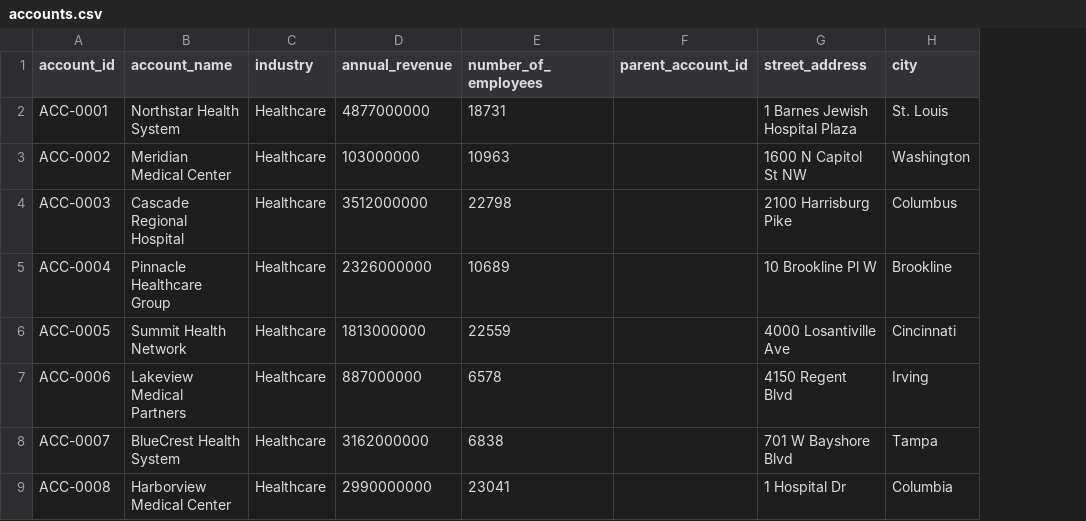
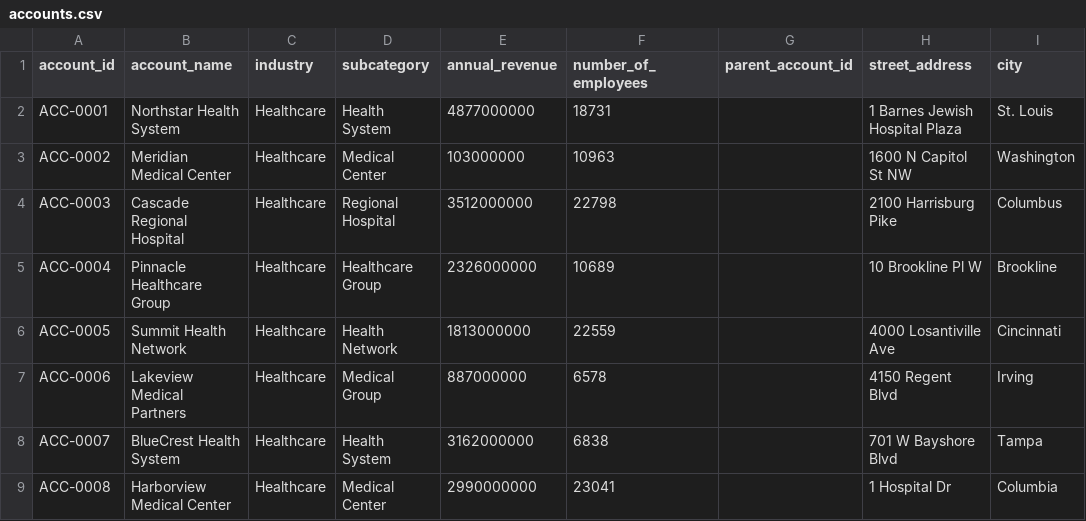
Before and after one commit to jeff-rieger/VisualStorytelling, a CSV file: data-stories/case-studies/opportunity-field-history/data/raw/accounts.csv, drawn as a sheet; only a part is shown; the diff names each change by its address in the sheet, - before the commit and + after, or states it on an @@ line.

```diff
--- a/data-stories/case-studies/opportunity-field-history/data/raw/accounts.csv
+++ b/data-stories/case-studies/opportunity-field-history/data/raw/accounts.csv
+column D (subcategory), rows 2-9: Health System | Medical Center | Regional Hospital | Healthcare Group | Health Network | Medical Group | Health System | Medical Center
```
Also changed, not shown: 1 other file.
